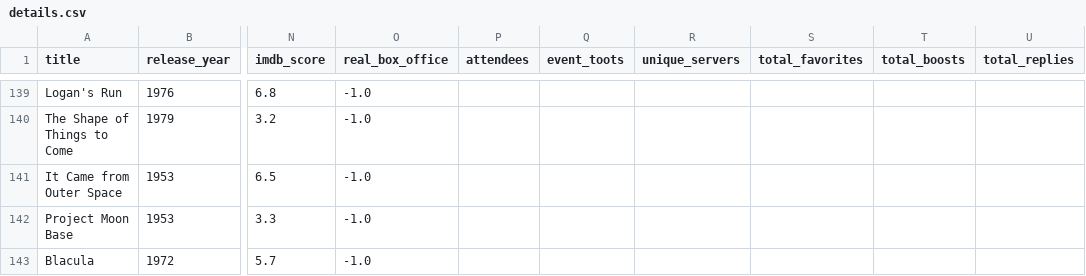
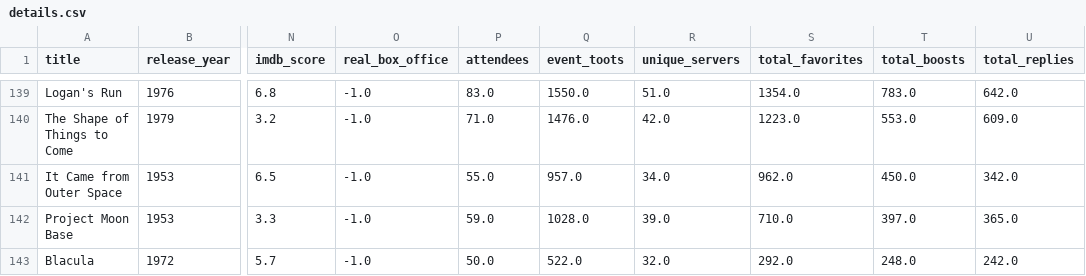
Before and after one commit to ohiofi/DevilGirlBot, a CSV file: details.csv, drawn as a sheet; only a part is shown, gaps mark what is left out; the diff covers the shown part only; the diff names each change by its address in the sheet, - before the commit and + after, or states it on an @@ line.

```diff
--- a/details.csv
+++ b/details.csv
-P139 (attendees): (empty)
+P139 (attendees): 83.0
-Q139 (event_toots): (empty)
+Q139 (event_toots): 1550.0
-R139 (unique_servers): (empty)
+R139 (unique_servers): 51.0
-S139 (total_favorites): (empty)
+S139 (total_favorites): 1354.0
-T139 (total_boosts): (empty)
+T139 (total_boosts): 783.0
-U139 (total_replies): (empty)
+U139 (total_replies): 642.0
-P140 (attendees): (empty)
+P140 (attendees): 71.0
-Q140 (event_toots): (empty)
+Q140 (event_toots): 1476.0
-R140 (unique_servers): (empty)
+R140 (unique_servers): 42.0
-S140 (total_favorites): (empty)
+S140 (total_favorites): 1223.0
-T140 (total_boosts): (empty)
+T140 (total_boosts): 553.0
-U140 (total_replies): (empty)
+U140 (total_replies): 609.0
-P141 (attendees): (empty)
+P141 (attendees): 55.0
-Q141 (event_toots): (empty)
+Q141 (event_toots): 957.0
-R141 (unique_servers): (empty)
+R141 (unique_servers): 34.0
-S141 (total_favorites): (empty)
+S141 (total_favorites): 962.0
-T141 (total_boosts): (empty)
+T141 (total_boosts): 450.0
-U141 (total_replies): (empty)
+U141 (total_replies): 342.0
-P142 (attendees): (empty)
+P142 (attendees): 59.0
-Q142 (event_toots): (empty)
+Q142 (event_toots): 1028.0
-R142 (unique_servers): (empty)
+R142 (unique_servers): 39.0
-S142 (total_favorites): (empty)
+S142 (total_favorites): 710.0
-T142 (total_boosts): (empty)
+T142 (total_boosts): 397.0
-U142 (total_replies): (empty)
+U142 (total_replies): 365.0
-P143 (attendees): (empty)
+P143 (attendees): 50.0
-Q143 (event_toots): (empty)
+Q143 (event_toots): 522.0
-R143 (unique_servers): (empty)
+R143 (unique_servers): 32.0
-S143 (total_favorites): (empty)
+S143 (total_favorites): 292.0
-T143 (total_boosts): (empty)
+T143 (total_boosts): 248.0
-U143 (total_replies): (empty)
+U143 (total_replies): 242.0
```
Also changed, not shown: 138 edited cells elsewhere in this file.
